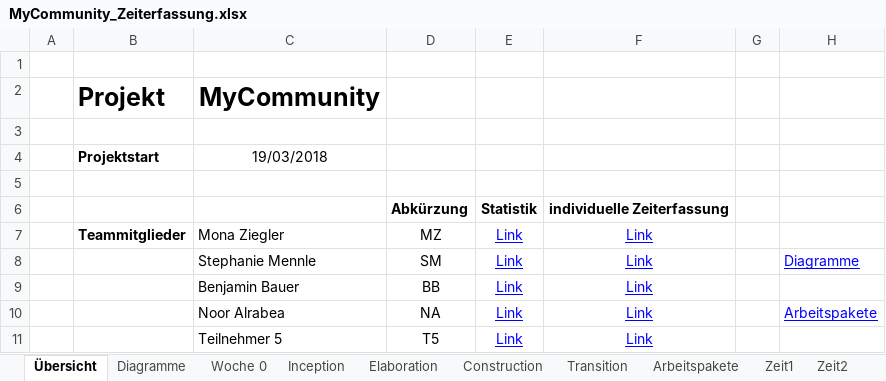
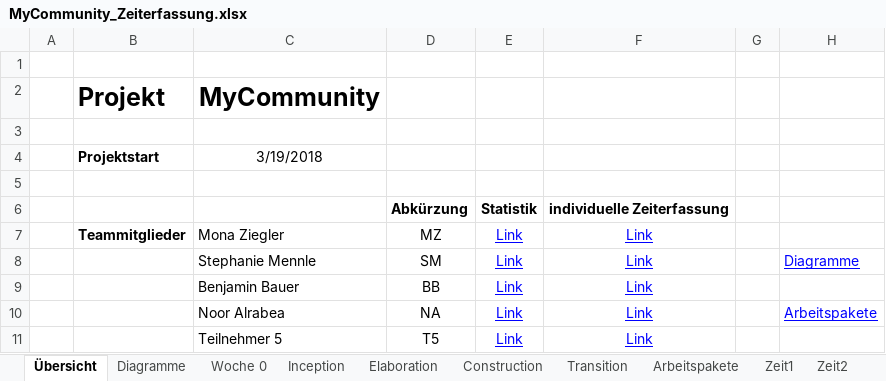
Before and after one commit to Eleanor1702/myCommunity, an Excel workbook: Doc/MyCommunity_Zeiterfassung.xlsx, sheet Übersicht, drawn as a sheet; only a part is shown; values as stored, in another font and other column widths than the file's, no borders; charts and pictures not drawn; the diff names each change by its address in the sheet, - before the commit and + after, or states it on an @@ line.

```diff
--- a/Doc/MyCommunity_Zeiterfassung.xlsx (sheet Übersicht)
+++ b/Doc/MyCommunity_Zeiterfassung.xlsx (sheet Übersicht)
-C4 (MyCommunity): 19/03/2018
+C4 (MyCommunity): 3/19/2018
```
Also changed, not shown: sheet Elaboration, sheet Zeit3, sheet Zeit1, sheet Zeit2, charts or pictures.
